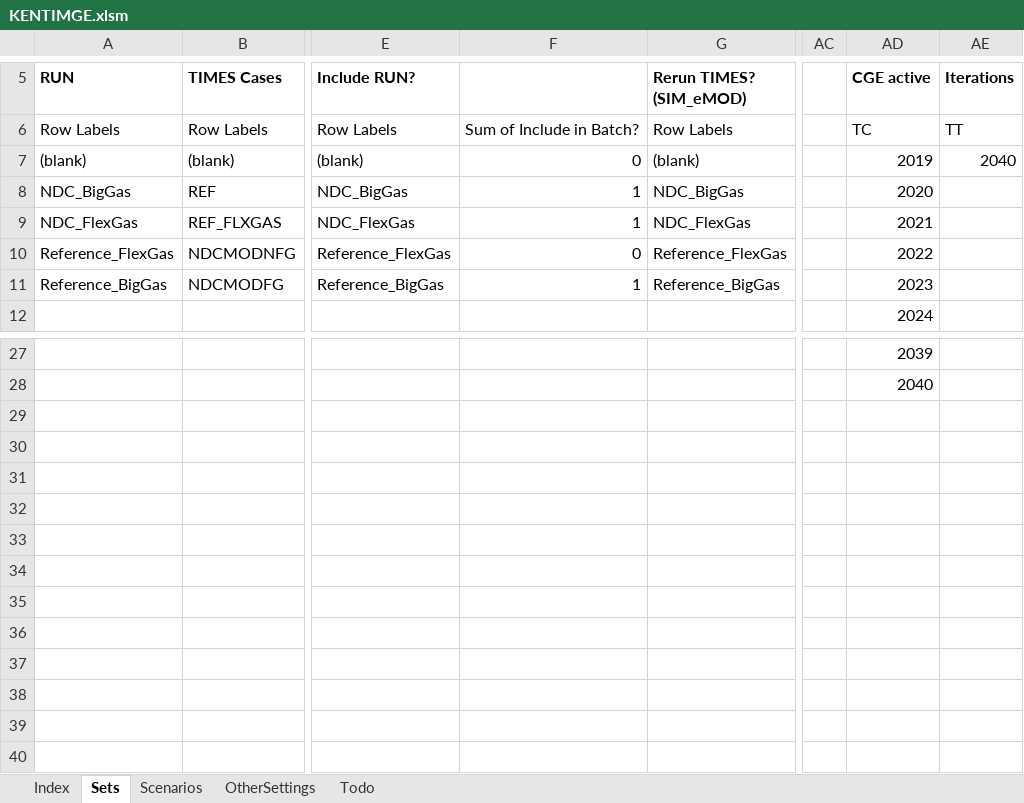
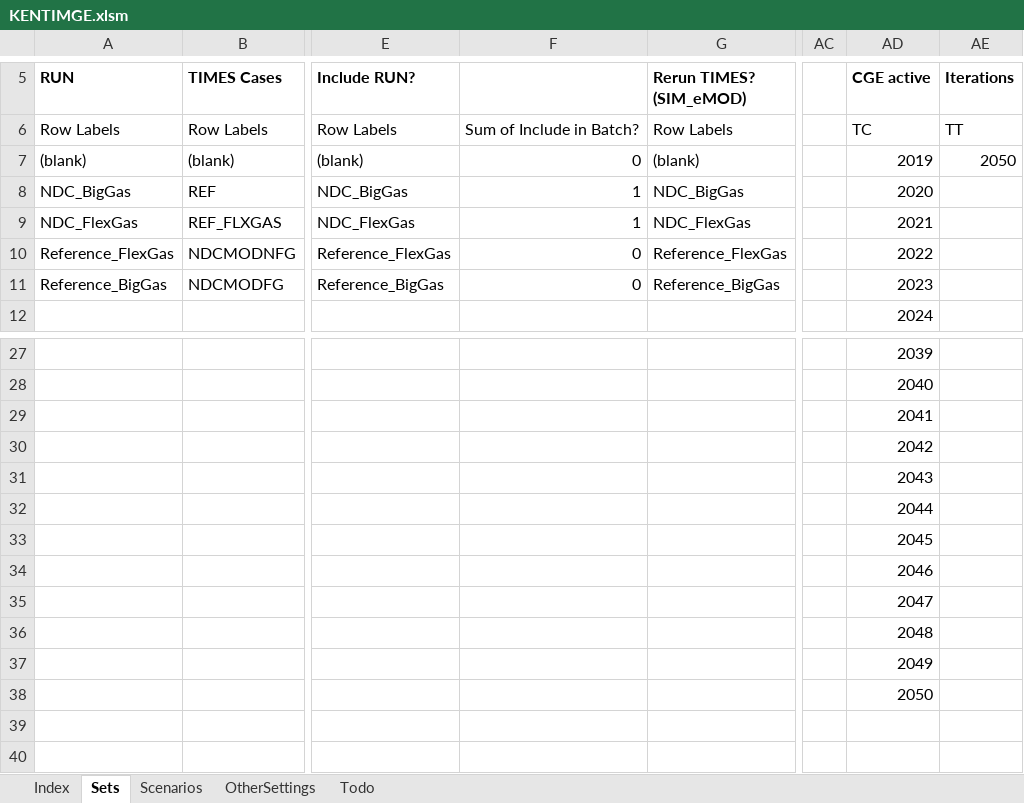
Before and after one commit to alisonERC/KENTIMGE, an Excel workbook: KENTIMGE.xlsm, sheet Sets, drawn as a sheet; only a part is shown, gaps mark what is left out; values as stored, in another font and other column widths than the file's, no borders; the diff names each change by its address in the sheet, - before the commit and + after, or states it on an @@ line.

Commit message:
some more links added

```diff
--- a/KENTIMGE.xlsm (sheet Sets)
+++ b/KENTIMGE.xlsm (sheet Sets)
-AE7 (Iterations): 2040
+AE7 (Iterations): 2050
-F11: 1
+F11: 0
-AD29 (CGE active): (empty)
+AD29 (CGE active): 2041
-AD30 (CGE active): (empty)
+AD30 (CGE active): 2042
-AD31 (CGE active): (empty)
+AD31 (CGE active): 2043
-AD32 (CGE active): (empty)
+AD32 (CGE active): 2044
-AD33 (CGE active): (empty)
+AD33 (CGE active): 2045
-AD34 (CGE active): (empty)
+AD34 (CGE active): 2046
-AD35 (CGE active): (empty)
+AD35 (CGE active): 2047
-AD36 (CGE active): (empty)
+AD36 (CGE active): 2048
-AD37 (CGE active): (empty)
+AD37 (CGE active): 2049
-AD38 (CGE active): (empty)
+AD38 (CGE active): 2050
```
Also changed, not shown: sheet Scenarios, 4 other files.
